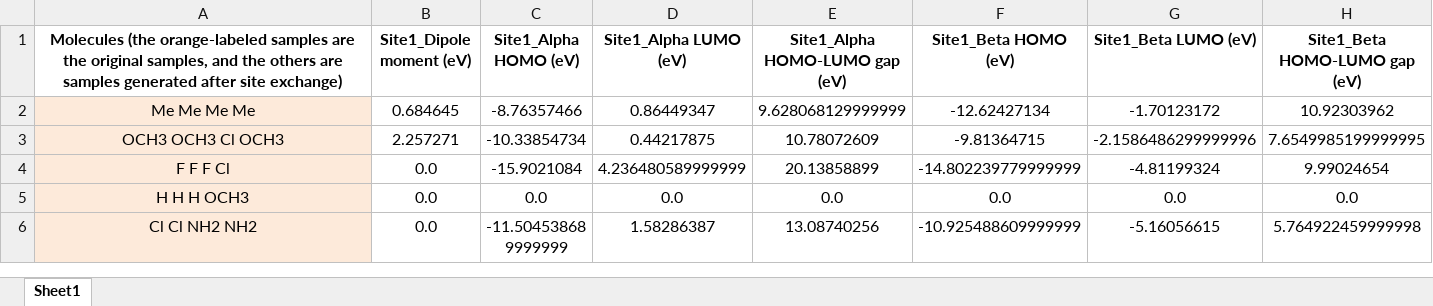
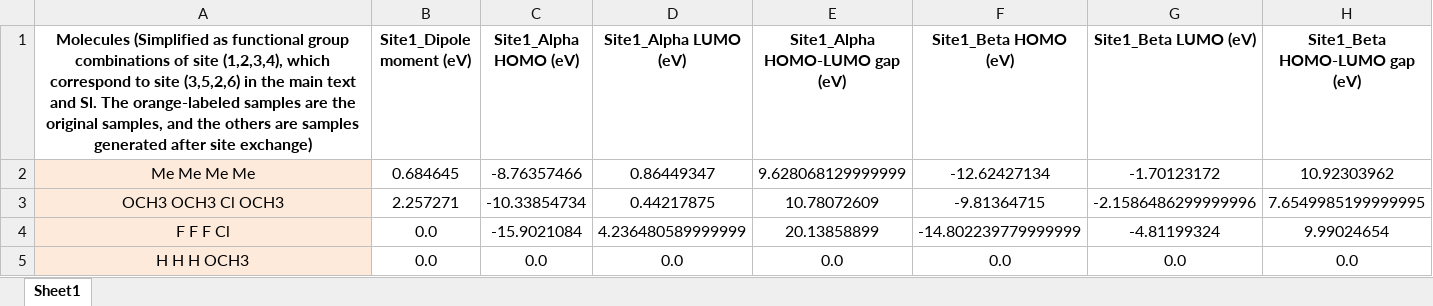
Before and after one commit to Gremelody/intelligent-molecular-skeleton-design, an Excel workbook: 1,4-Benzoquinone/Original dataset-BQ.xlsx, sheet Sheet1, drawn as a sheet; only a part is shown; the shorter side is filled out with more unchanged rows; values as stored, in another font and other column widths than the file's, no borders; the diff names each change by its address in the sheet, - before the commit and + after, or states it on an @@ line.

```diff
--- a/1,4-Benzoquinone/Original dataset-BQ.xlsx (sheet Sheet1)
+++ b/1,4-Benzoquinone/Original dataset-BQ.xlsx (sheet Sheet1)
-A1: Molecules (the orange-labeled samples…
+A1: Molecules (Simplified as functional group combinations of site (1,2,3,4), which correspond to site (3,5,2,6) in the main text and Sl. The orange-labeled samples…
```
Also changed, not shown: 1,4-Benzoquinone/Eb-final dataset-BQ.xlsx.
